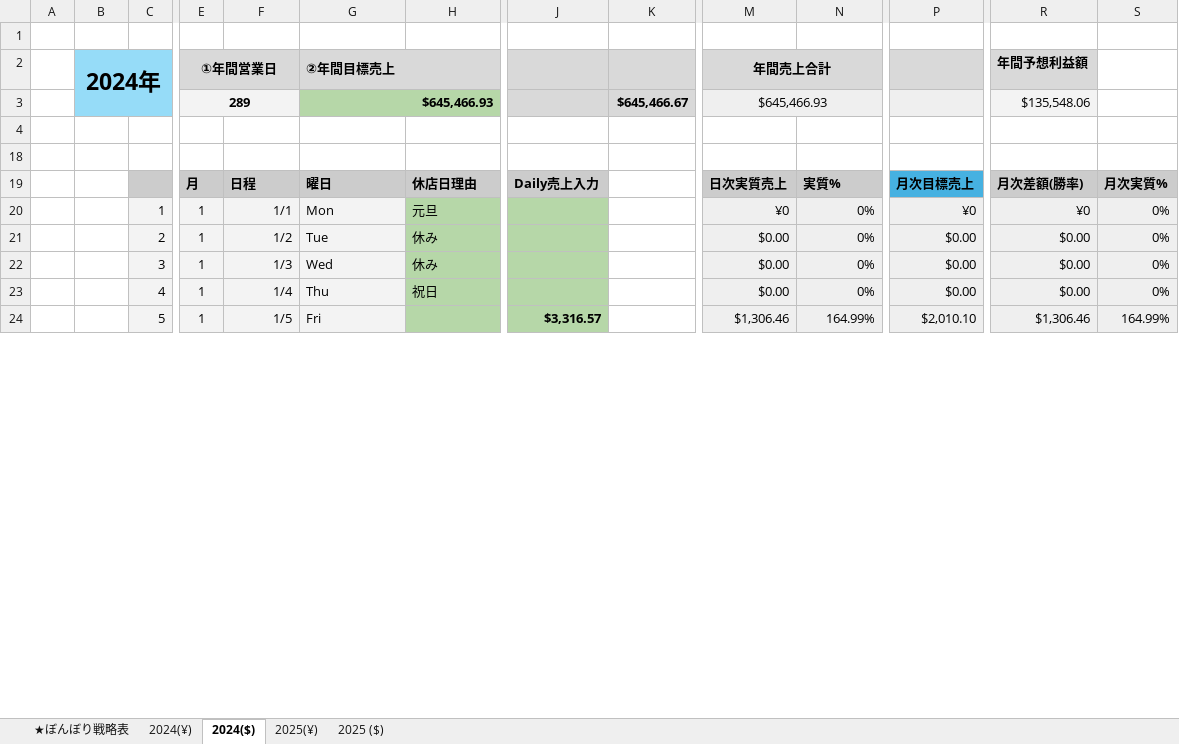
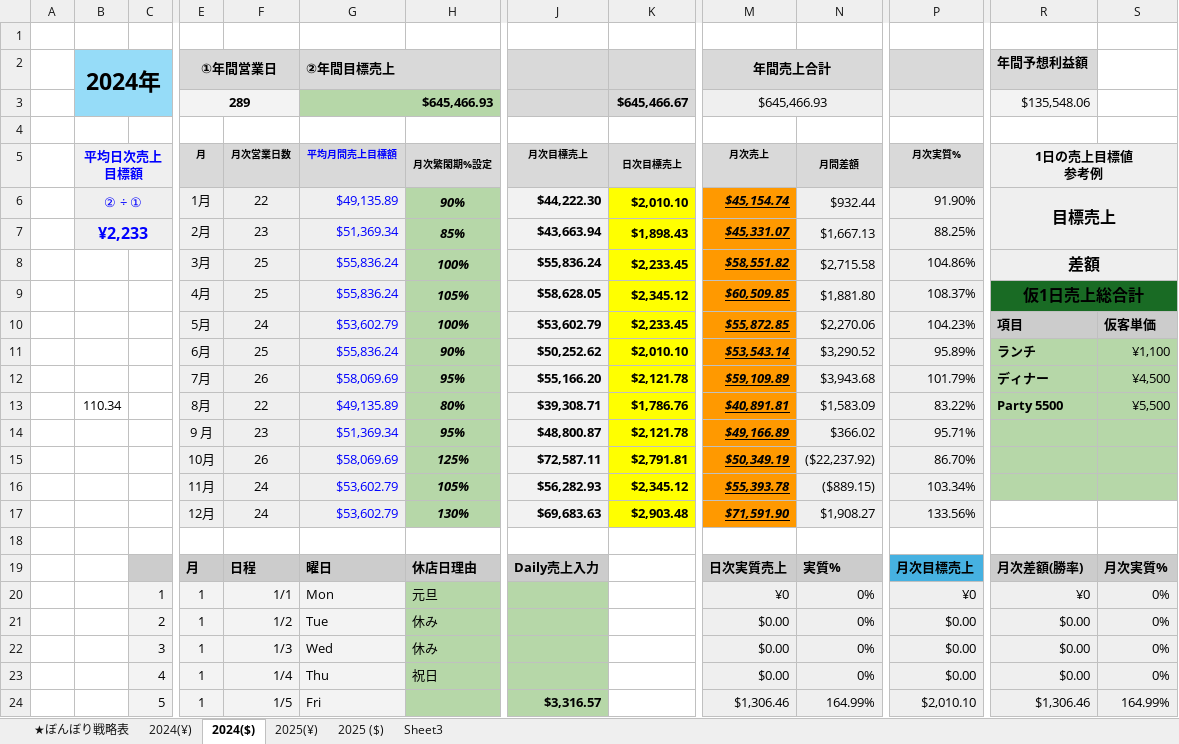
Before and after one commit to shinizm67/KPI-Navigator_project, an Excel workbook: excel/ぼんぼり戦略表.xlsx, sheet 2024($), drawn as a sheet; only a part is shown, gaps mark what is left out; values as stored, in another font and other column widths than the file's, no borders; conditional formats not drawn; rows hold the shown columns only; ↵ is a line break in a cell; the diff names each change by its address in the sheet, - before the commit and + after, or states it on an @@ line.

```diff
--- a/excel/ぼんぼり戦略表.xlsx (sheet 2024($))
+++ b/excel/ぼんぼり戦略表.xlsx (sheet 2024($))
+sheet tab: Sheet3
@@ row 5 unhidden:  | 平均日次売上目標額 |  | 月 | 月次営業日数 | 平均月間売上目標額 | 月次繁閑期%設定 | 月次目標売上 | 日次目標売上 | 月次売上 | 月間差額 | 月次実質% | 1日の売上目標値 ↵ 参考例 @@
@@ row 6 unhidden:  | ② ÷ ① |  | 1月 | 22 | $49,135.89 | 90% | $44,222.30 | $2,010.10 | $45,154.74 | $932.44 | 91.90% | 目標売上 @@
@@ row 7 unhidden:  | ¥2,233 |  | 2月 | 23 | $51,369.34 | 85% | $43,663.94 | $1,898.43 | $45,331.07 | $1,667.13 | 88.25% @@
@@ row 8 unhidden:  |  |  | 3月 | 25 | $55,836.24 | 100% | $55,836.24 | $2,233.45 | $58,551.82 | $2,715.58 | 104.86% | 差額 @@
@@ row 9 unhidden:  |  |  | 4月 | 25 | $55,836.24 | 105% | $58,628.05 | $2,345.12 | $60,509.85 | $1,881.80 | 108.37% | 仮1日売上総合計 @@
@@ row 10 unhidden:  |  |  | 5月 | 24 | $53,602.79 | 100% | $53,602.79 | $2,233.45 | $55,872.85 | $2,270.06 | 104.23% | 項目 | 仮客単価 @@
@@ row 11 unhidden:  |  |  | 6月 | 25 | $55,836.24 | 90% | $50,252.62 | $2,010.10 | $53,543.14 | $3,290.52 | 95.89% | ランチ | ¥1,100 @@
@@ row 12 unhidden:  |  |  | 7月 | 26 | $58,069.69 | 95% | $55,166.20 | $2,121.78 | $59,109.89 | $3,943.68 | 101.79% | ディナー | ¥4,500 @@
@@ row 13 unhidden:  | 110.34 |  | 8月 | 22 | $49,135.89 | 80% | $39,308.71 | $1,786.76 | $40,891.81 | $1,583.09 | 83.22% | Party 5500 | ¥5,500 @@
@@ row 14 unhidden:  |  |  | 9 月 | 23 | $51,369.34 | 95% | $48,800.87 | $2,121.78 | $49,166.89 | $366.02 | 95.71% @@
@@ row 15 unhidden:  |  |  | 10月 | 26 | $58,069.69 | 125% | $72,587.11 | $2,791.81 | $50,349.19 | ($22,237.92) | 86.70% @@
@@ row 16 unhidden:  |  |  | 11月 | 24 | $53,602.79 | 105% | $56,282.93 | $2,345.12 | $55,393.78 | ($889.15) | 103.34% @@
@@ row 17 unhidden:  |  |  | 12月 | 24 | $53,602.79 | 130% | $69,683.63 | $2,903.48 | $71,591.90 | $1,908.27 | 133.56% @@
```
Also changed, not shown: 12 other files.
